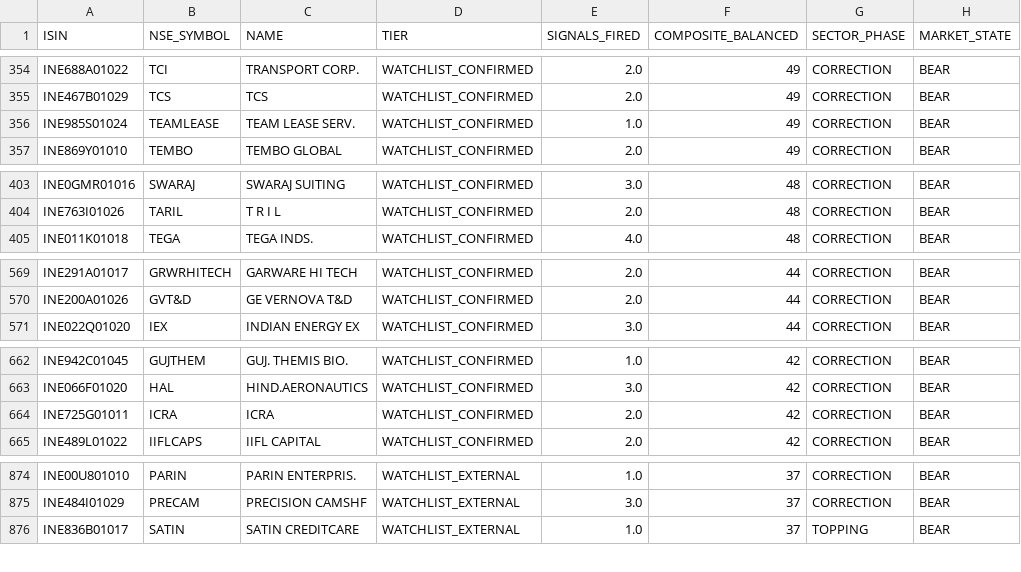
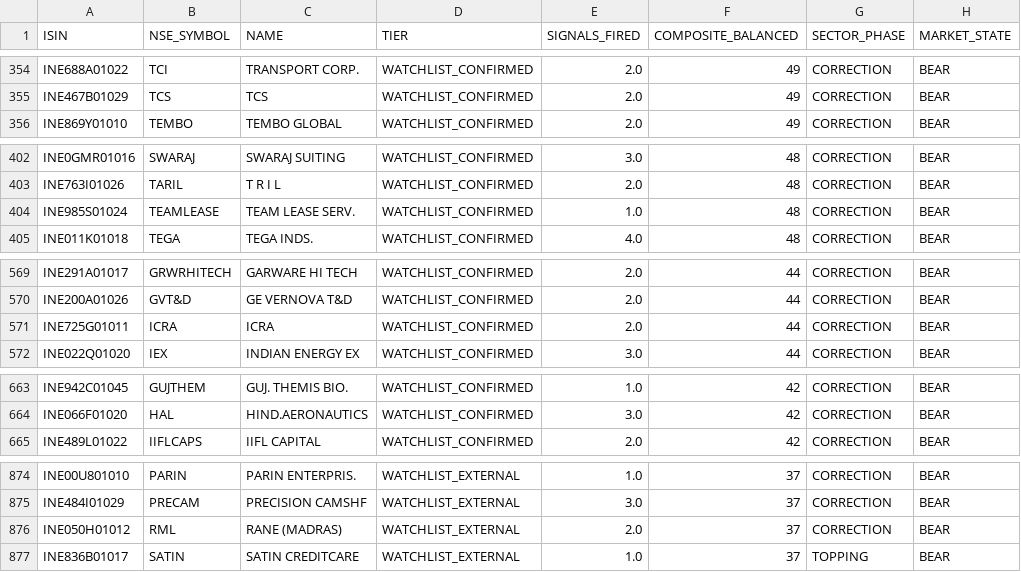
Before and after one commit to rajkshroff/multibagger-alerts, a CSV file: watchlist_for_cloud.csv, drawn as a sheet; only a part is shown, gaps mark what is left out; the diff covers the shown part only.

```diff
--- a/watchlist_for_cloud.csv
+++ b/watchlist_for_cloud.csv
@@ -355,3 +355,2 @@ INE688A01022,TCI,TRANSPORT CORP.,WATCHLIST_CONFIRMED,2.0,49,CORRECTION,BEAR
 INE467B01029,TCS,TCS,WATCHLIST_CONFIRMED,2.0,49,CORRECTION,BEAR
-INE985S01024,TEAMLEASE,TEAM LEASE SERV.,WATCHLIST_CONFIRMED,1.0,49,CORRECTION,BEAR
 INE869Y01010,TEMBO,TEMBO GLOBAL,WATCHLIST_CONFIRMED,2.0,49,CORRECTION,BEAR
@@ -404,2 +403,3 @@ INE0GMR01016,SWARAJ,SWARAJ SUITING,WATCHLIST_CONFIRMED,3.0,48,CORRECTION,BEAR
 INE763I01026,TARIL,T R I L,WATCHLIST_CONFIRMED,2.0,48,CORRECTION,BEAR
+INE985S01024,TEAMLEASE,TEAM LEASE SERV.,WATCHLIST_CONFIRMED,1.0,48,CORRECTION,BEAR
 INE011K01018,TEGA,TEGA INDS.,WATCHLIST_CONFIRMED,4.0,48,CORRECTION,BEAR
@@ -570,2 +570,3 @@ INE291A01017,GRWRHITECH,GARWARE HI TECH,WATCHLIST_CONFIRMED,2.0,44,CORRECTION,BE
 INE200A01026,GVT&D,GE VERNOVA T&D,WATCHLIST_CONFIRMED,2.0,44,CORRECTION,BEAR
+INE725G01011,ICRA,ICRA,WATCHLIST_CONFIRMED,2.0,44,CORRECTION,BEAR
 INE022Q01020,IEX,INDIAN ENERGY EX,WATCHLIST_CONFIRMED,3.0,44,CORRECTION,BEAR
@@ -663,3 +664,2 @@ INE942C01045,GUJTHEM,GUJ. THEMIS BIO.,WATCHLIST_CONFIRMED,1.0,42,CORRECTION,BEAR
 INE066F01020,HAL,HIND.AERONAUTICS,WATCHLIST_CONFIRMED,3.0,42,CORRECTION,BEAR
-INE725G01011,ICRA,ICRA,WATCHLIST_CONFIRMED,2.0,42,CORRECTION,BEAR
 INE489L01022,IIFLCAPS,IIFL CAPITAL,WATCHLIST_CONFIRMED,2.0,42,CORRECTION,BEAR
@@ -875,2 +875,3 @@ INE00U801010,PARIN,PARIN ENTERPRIS.,WATCHLIST_EXTERNAL,1.0,37,CORRECTION,BEAR
 INE484I01029,PRECAM,PRECISION CAMSHF,WATCHLIST_EXTERNAL,3.0,37,CORRECTION,BEAR
+INE050H01012,RML,RANE (MADRAS),WATCHLIST_EXTERNAL,2.0,37,CORRECTION,BEAR
 INE836B01017,SATIN,SATIN CREDITCARE,WATCHLIST_EXTERNAL,1.0,37,TOPPING,BEAR
```
Also changed, not shown: 1 removed row elsewhere in this file, composite_scores.csv, early_alerts.csv, 2 other files.
